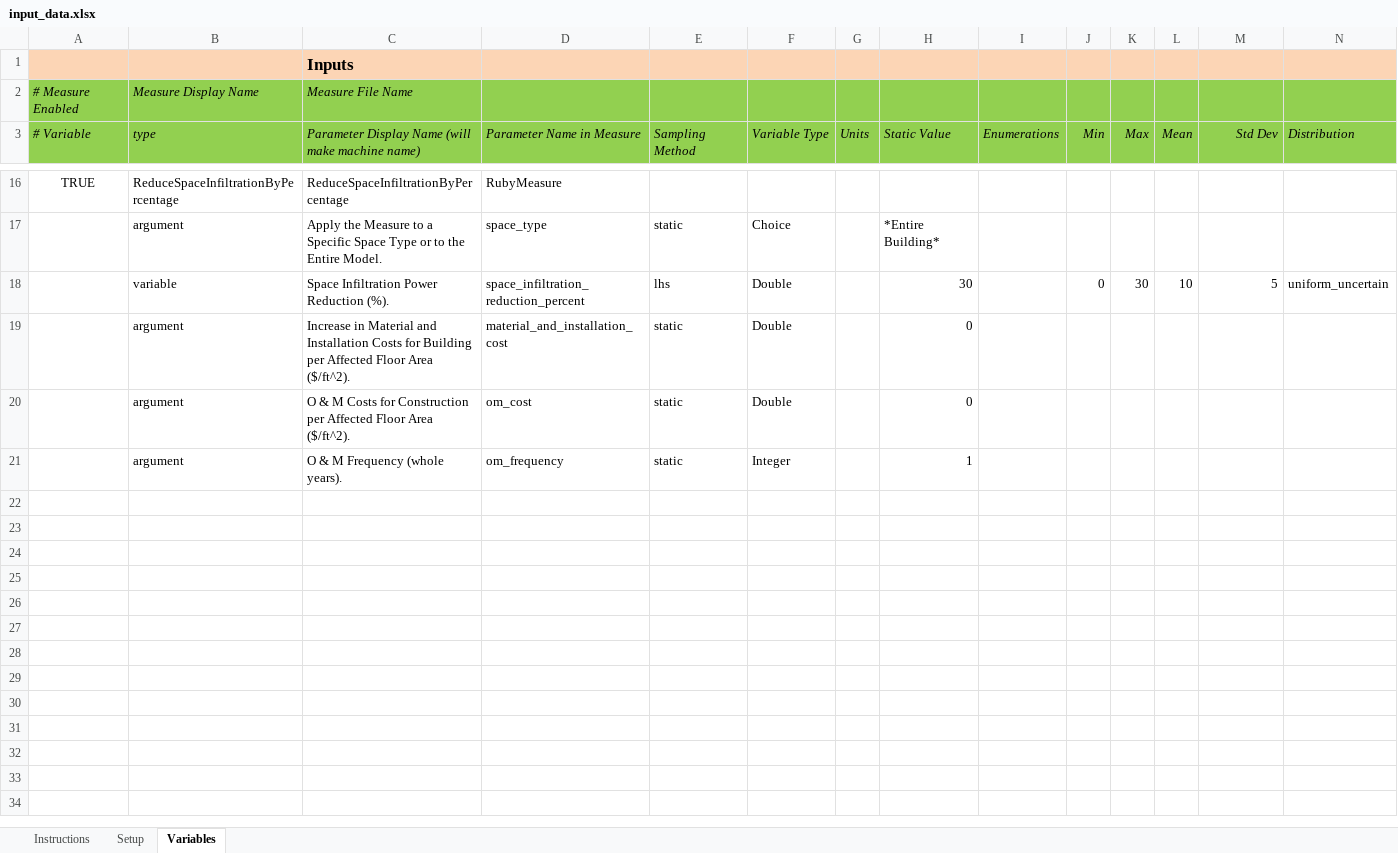
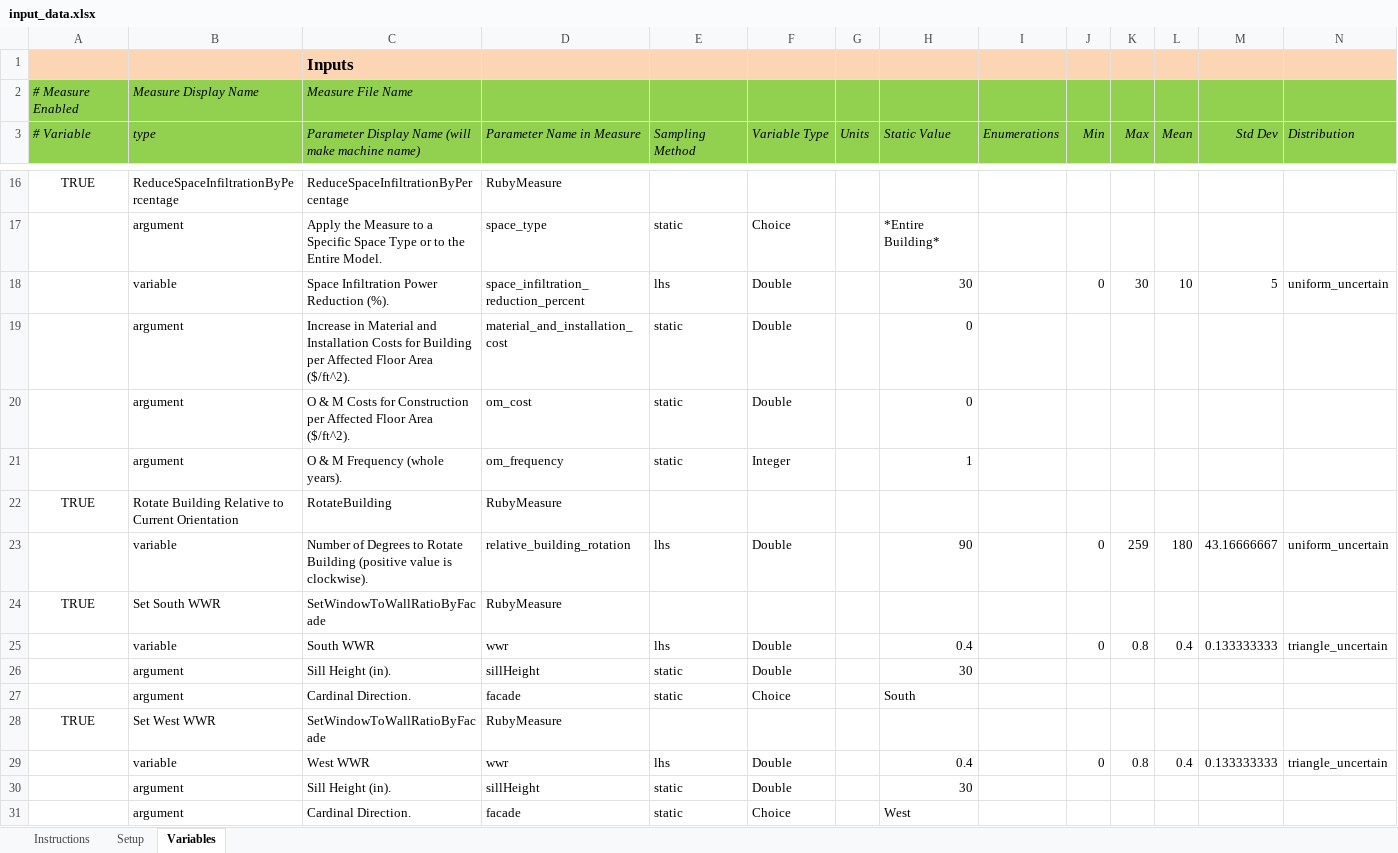
Before and after one commit to NREL/OpenStudio-analysis-spreadsheet, an Excel workbook: doc/input_data.xlsx, sheet Variables, drawn as a sheet; only a part is shown, gaps mark what is left out; values as stored, in another font and other column widths than the file's, no borders; rows hold the shown columns only; the diff names each change by its address in the sheet, - before the commit and + after, or states it on an @@ line.

```diff
--- a/doc/input_data.xlsx (sheet Variables)
+++ b/doc/input_data.xlsx (sheet Variables)
+row 22: TRUE | Rotate Building Relative to Current Orientation | RotateBuilding | RubyMeasure
+row 23:  | variable | Number of Degrees to Rotate Building (positive value is clockwise). | relative_building_rotation | lhs | Double |  | 90 |  | 0 | 259 | 180 | 43.16666667 | uniform_uncertain
+row 24: TRUE | Set South WWR | SetWindowToWallRatioByFacade | RubyMeasure
+row 25:  | variable | South WWR | wwr | lhs | Double |  | 0.4 |  | 0 | 0.8 | 0.4 | 0.133333333 | triangle_uncertain
+row 26:  | argument | Sill Height (in). | sillHeight | static | Double |  | 30
+row 27:  | argument | Cardinal Direction. | facade | static | Choice |  | South
+row 28: TRUE | Set West WWR | SetWindowToWallRatioByFacade | RubyMeasure
+row 29:  | variable | West WWR | wwr | lhs | Double |  | 0.4 |  | 0 | 0.8 | 0.4 | 0.133333333 | triangle_uncertain
+row 30:  | argument | Sill Height (in). | sillHeight | static | Double |  | 30
+row 31:  | argument | Cardinal Direction. | facade | static | Choice |  | West
```
Also changed, not shown: 2 other files.
